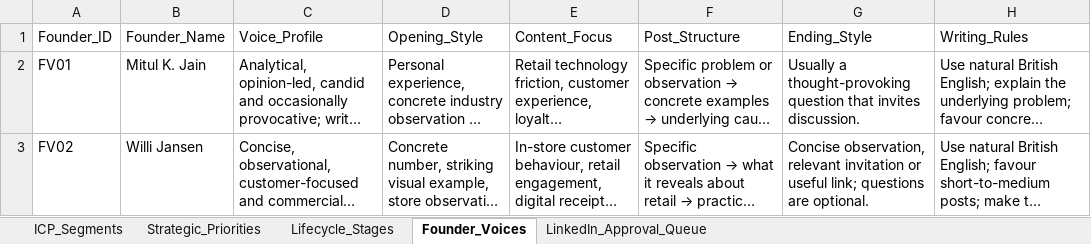
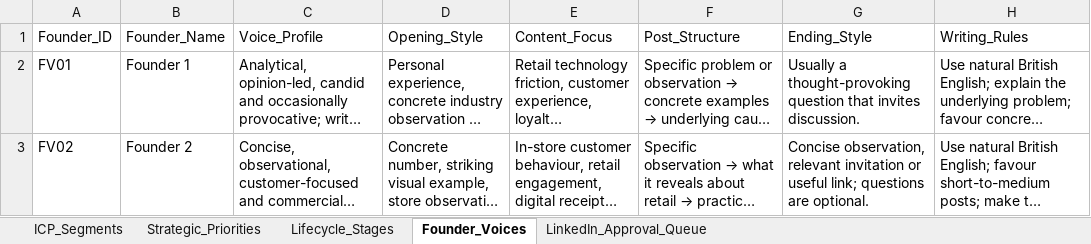
Before and after one commit to pradeenair/blog-to-linkedin-automation, an Excel workbook: google-sheets-template.xlsx, sheet Founder_Voices, drawn as a sheet; long unchanged cells end in …; values as stored, in another font and other column widths than the file's, no borders; charts and pictures not drawn; the diff names each change by its address in the sheet, - before the commit and + after, or states it on an @@ line.

Commit message:
Add files via upload

```diff
--- a/google-sheets-template.xlsx (sheet Founder_Voices)
+++ b/google-sheets-template.xlsx (sheet Founder_Voices)
-B2 (Founder_Name): Mitul K. Jain
+B2 (Founder_Name): Founder 1
-B3 (Founder_Name): Willi Jansen
+B3 (Founder_Name): Founder 2
```
Also changed, not shown: charts or pictures.
